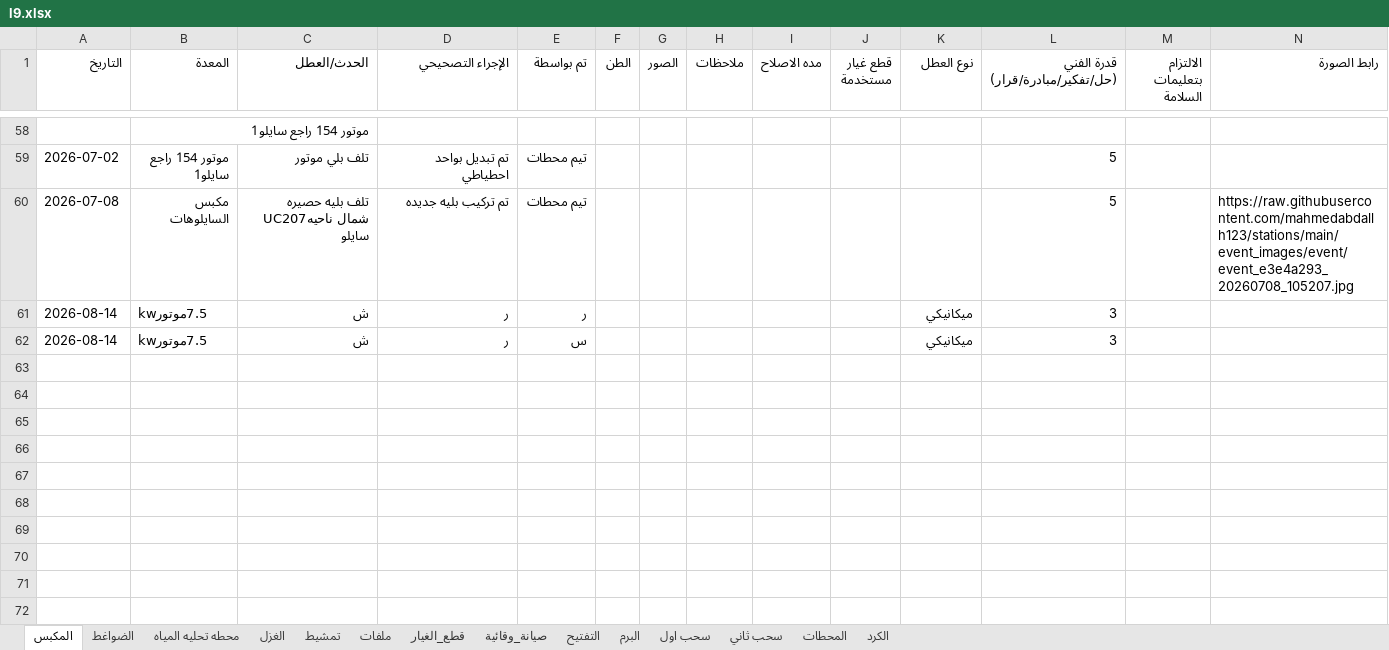
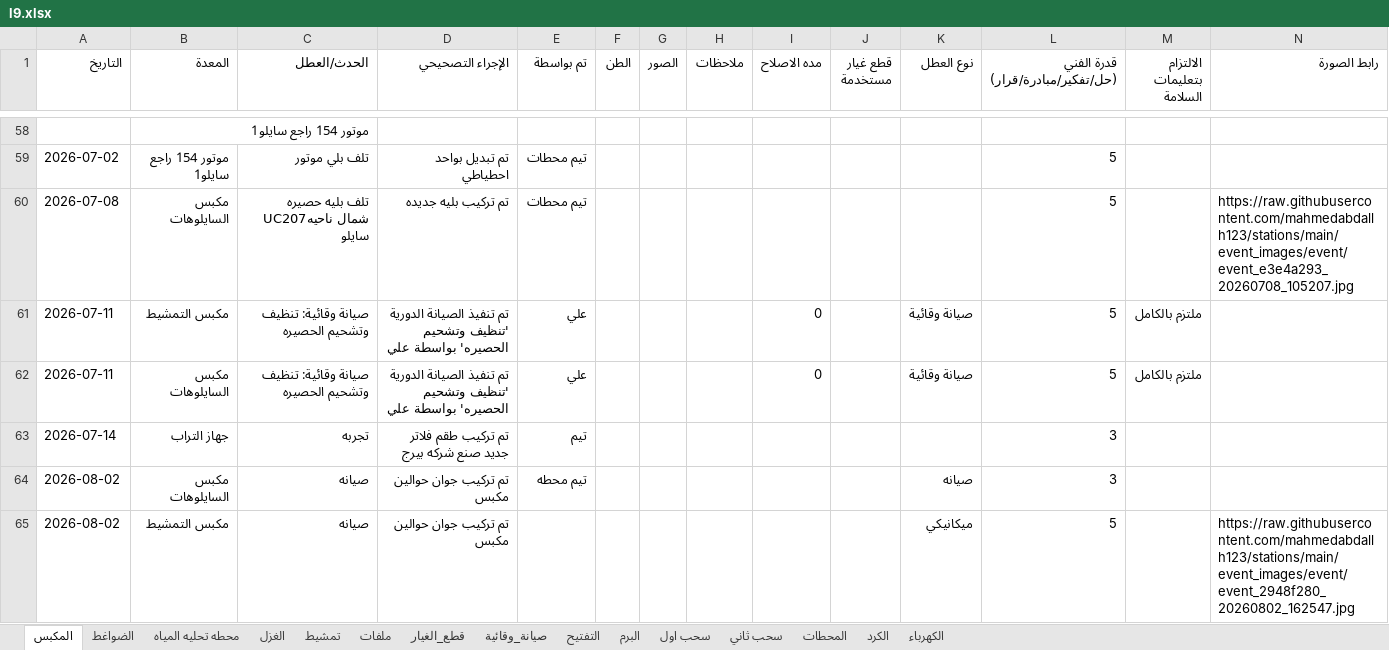
Before and after one commit to mahmedabdallh123/zahra, an Excel workbook: l9.xlsx, sheet المكبس, drawn as a sheet; only a part is shown, gaps mark what is left out; values as stored, in another font and other column widths than the file's, no borders; removed rows and columns are numbered as before the commit, all else as after; the diff names each change by its address in the sheet, - before the commit and + after, or states it on an @@ line.

```diff
--- a/l9.xlsx (sheet المكبس)
+++ b/l9.xlsx (sheet المكبس)
+sheet tab: الكهرباء
-row 61: 2026-08-14 | 7.5موتورkw | ش | ر | ر |  |  |  |  |  | ميكانيكي | 3
-row 62: 2026-08-14 | 7.5موتورkw | ش | ر | س |  |  |  |  |  | ميكانيكي | 3
+row 61: 2026-07-11 | مكبس التمشيط | صيانة وقائية: تنظيف وتشحيم الحصيره | تم تنفيذ الصيانة الدورية 'تنظيف وتشحيم الحصيره' بواسطة علي | علي |  |  |  | 0 |  | صيانة وقائية | 5 | ملتزم بالكامل
+row 62: 2026-07-11 | مكبس السايلوهات | صيانة وقائية: تنظيف وتشحيم الحصيره | تم تنفيذ الصيانة الدورية 'تنظيف وتشحيم الحصيره' بواسطة علي | علي |  |  |  | 0 |  | صيانة وقائية | 5 | ملتزم بالكامل
+row 63: 2026-07-14 | جهاز التراب | تجربه | تم تركيب طقم فلاتر جديد صنع شركه بيرج | تيم |  |  |  |  |  |  | 3
+row 64: 2026-08-02 | مكبس السايلوهات | صيانه | تم تركيب جوان حوالين مكبس | تيم محطه |  |  |  |  |  | صيانه | 3
+row 65: 2026-08-02 | مكبس التمشيط | صيانه | تم تركيب جوان حوالين مكبس |  |  |  |  |  |  | ميكانيكي | 5 |  | https://raw.githubusercontent.com/mahmedabdallh123/stations/main/event_images/event/event_2948f280_20260802_162547.jpg
```
Also changed, not shown: sheet الكرد, sheet صيانة_وقائية, sheet المحطات, sheet الضواغط, sheet التفتيح, sheet محطه تحليه المياه, 1 more sheet.
